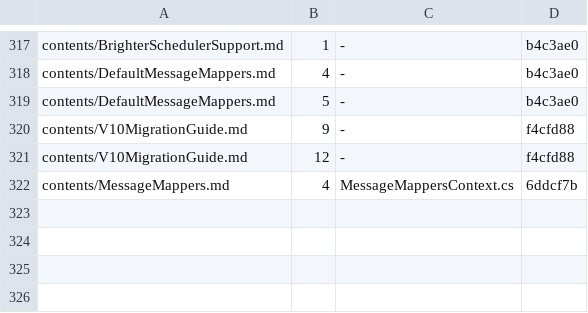
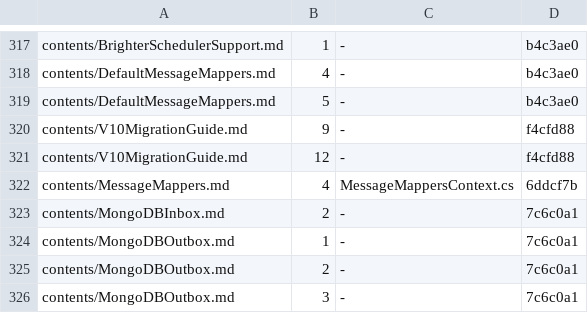
Before and after one commit to BrighterCommand/Docs, a TSV file: tools/blockcheck/baseline.tsv, drawn as a sheet; only a part is shown, gaps mark what is left out.

```diff
--- a/tools/blockcheck/baseline.tsv
+++ b/tools/blockcheck/baseline.tsv
@@ -322 +322,5 @@ contents/V10MigrationGuide.md	12	-	f4cfd88
 contents/MessageMappers.md	4	MessageMappersContext.cs	6ddcf7b
+contents/MongoDBInbox.md	2	-	7c6c0a1
+contents/MongoDBOutbox.md	1	-	7c6c0a1
+contents/MongoDBOutbox.md	2	-	7c6c0a1
+contents/MongoDBOutbox.md	3	-	7c6c0a1
```
